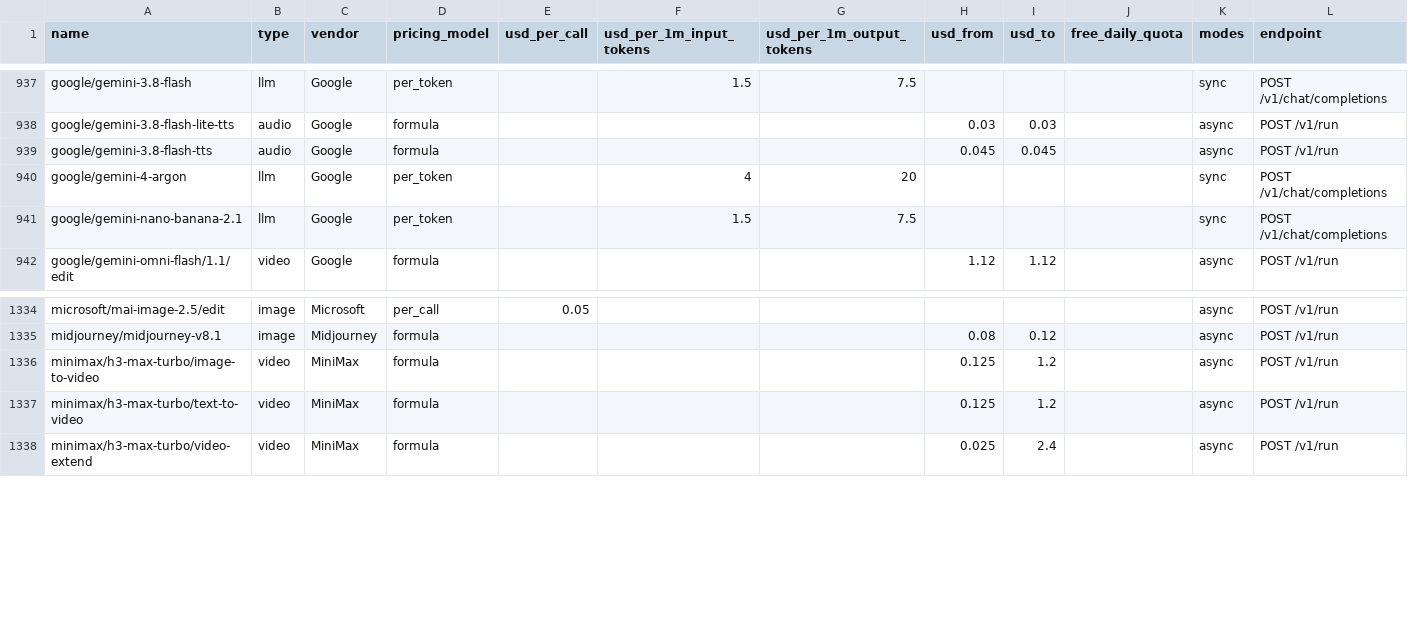
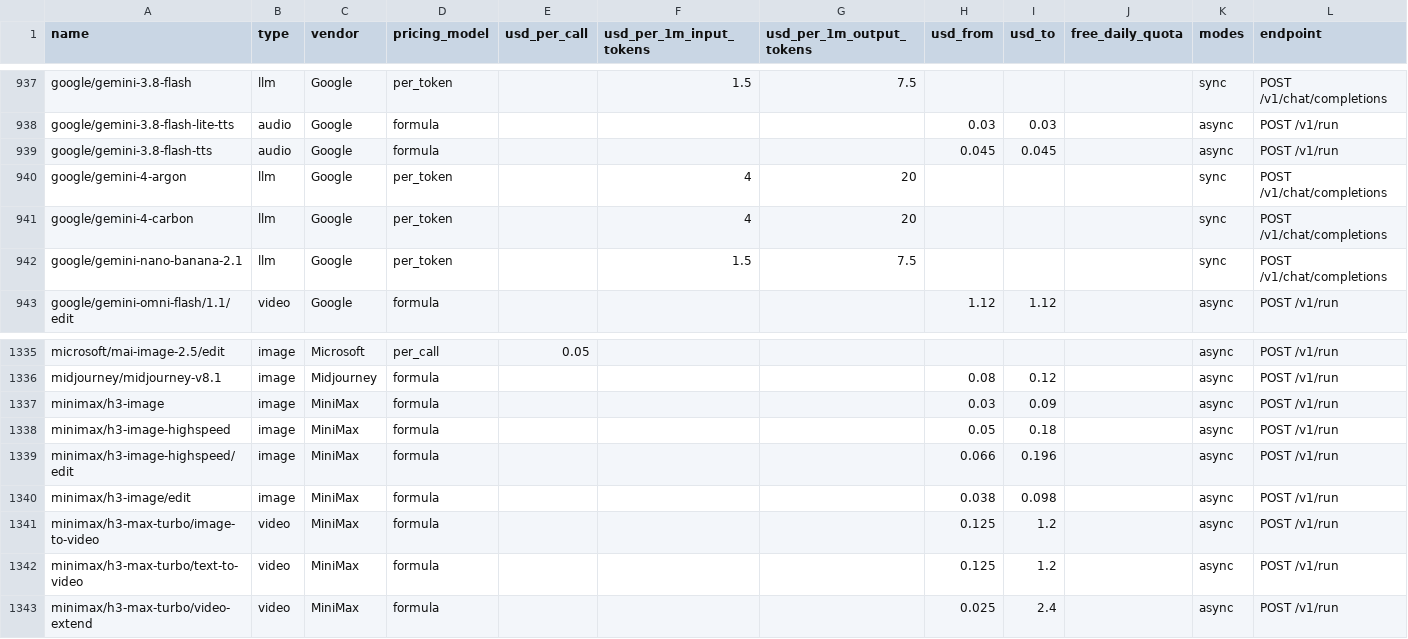
Before and after one commit to sandbaseai/sandbase, a CSV file: exports/pricing.csv, drawn as a sheet; only a part is shown, gaps mark what is left out.

```diff
--- a/exports/pricing.csv
+++ b/exports/pricing.csv
@@ -940,2 +940,3 @@ google/gemini-3.8-flash-tts,audio,Google,formula,,,,0.045,0.045,,async,POST /v1/
 google/gemini-4-argon,llm,Google,per_token,,4,20,,,,sync,POST /v1/chat/completions
+google/gemini-4-carbon,llm,Google,per_token,,4,20,,,,sync,POST /v1/chat/completions
 google/gemini-nano-banana-2.1,llm,Google,per_token,,1.5,7.5,,,,sync,POST /v1/chat/completions
@@ -1335,2 +1336,6 @@ microsoft/mai-image-2.5/edit,image,Microsoft,per_call,0.05,,,,,,async,POST /v1/r
 midjourney/midjourney-v8.1,image,Midjourney,formula,,,,0.08,0.12,,async,POST /v1/run
+minimax/h3-image,image,MiniMax,formula,,,,0.03,0.09,,async,POST /v1/run
+minimax/h3-image-highspeed,image,MiniMax,formula,,,,0.05,0.18,,async,POST /v1/run
+minimax/h3-image-highspeed/edit,image,MiniMax,formula,,,,0.066,0.196,,async,POST /v1/run
+minimax/h3-image/edit,image,MiniMax,formula,,,,0.038,0.098,,async,POST /v1/run
 minimax/h3-max-turbo/image-to-video,video,MiniMax,formula,,,,0.125,1.2,,async,POST /v1/run
```
Also changed, not shown: 27 other files.
